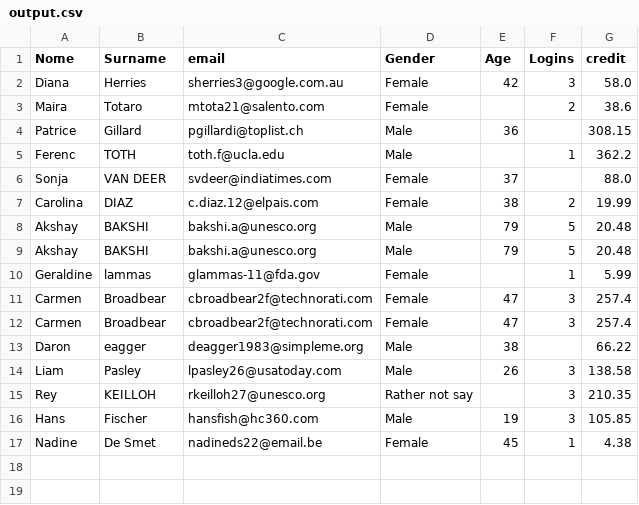
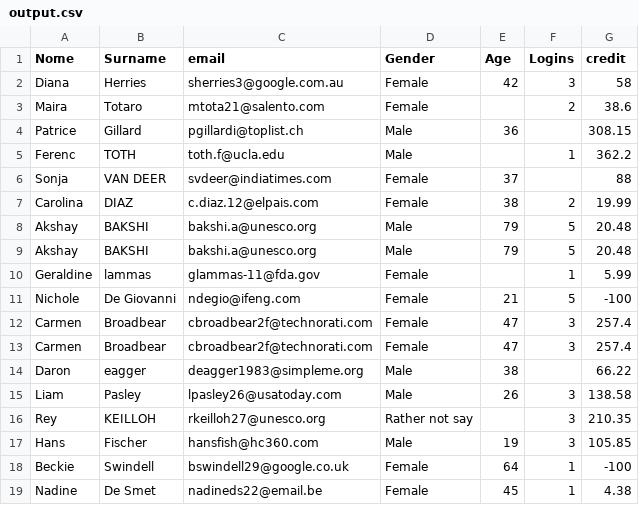
Before and after one commit to zmaker/corsi-python, a CSV file: 2026/Siam_BigData/L07/output.csv, drawn as a sheet.

```diff
--- a/2026/Siam_BigData/L07/output.csv
+++ b/2026/Siam_BigData/L07/output.csv
@@ -1,3 +1,3 @@
 Nome,Surname,email,Gender,Age,Logins,credit
-Diana,Herries,sherries3@google.com.au,Female,42,3,58.0
+Diana,Herries,sherries3@google.com.au,Female,42,3,58
 Maira,Totaro,mtota21@salento.com,Female,,2,38.6
@@ -5,3 +5,3 @@ Patrice,Gillard,pgillardi@toplist.ch,Male,36,,308.15
 Ferenc,TOTH ,toth.f@ucla.edu,Male,,1,362.2
-Sonja,  VAN DEER,svdeer@indiatimes.com,Female,37,,88.0
+Sonja,  VAN DEER,svdeer@indiatimes.com,Female,37,,88
 Carolina,DIAZ,c.diaz.12@elpais.com,Female,38,2,19.99
@@ -10,2 +10,3 @@ Akshay,BAKSHI,bakshi.a@unesco.org,Male,79,5,20.48
 Geraldine,lammas,glammas-11@fda.gov,Female,,1,5.99
+Nichole,De Giovanni,ndegio@ifeng.com,Female,21,5,-100
 Carmen,Broadbear,cbroadbear2f@technorati.com,Female,47,3,257.4
@@ -16,2 +17,3 @@ Rey,KEILLOH,rkeilloh27@unesco.org,Rather not say,,3,210.35
 Hans,Fischer,hansfish@hc360.com,Male,19,3,105.85
+Beckie,Swindell,bswindell29@google.co.uk,Female,64,1,-100
 Nadine,De Smet,nadineds22@email.be,Female,45,1,4.38
```
Also changed, not shown: 3 other files.
